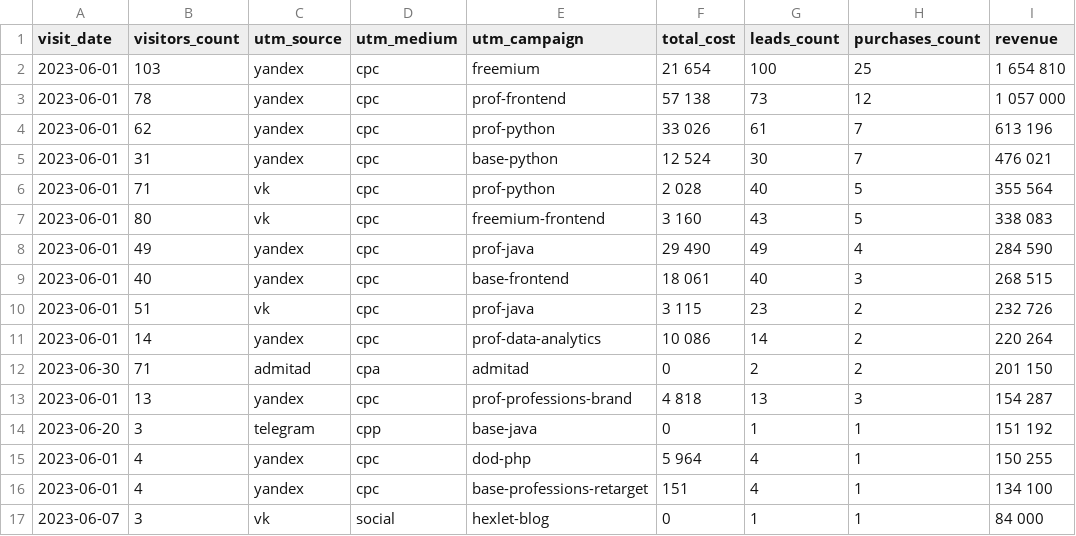
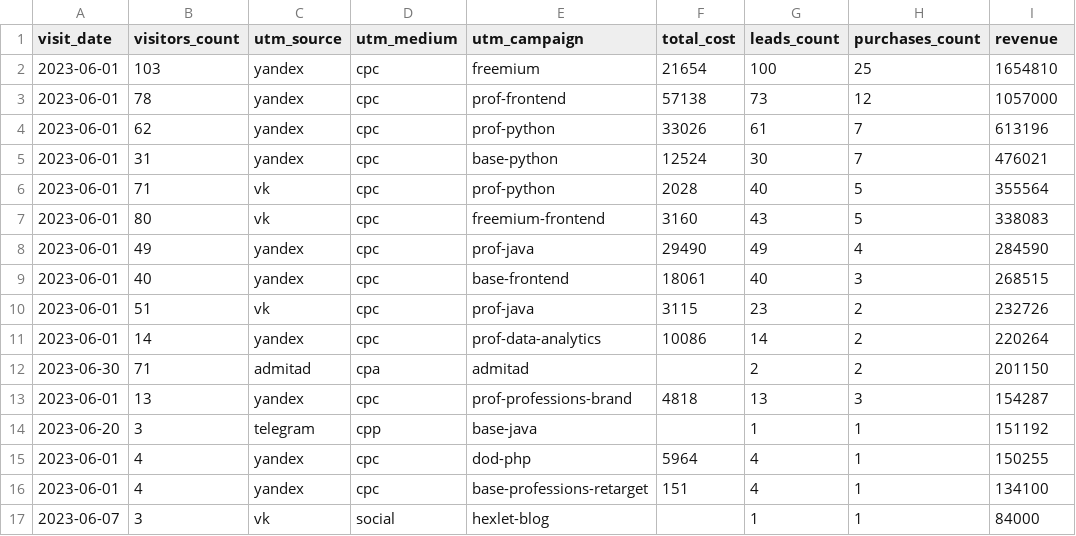
Before and after one commit to dashanetut-2/bi-analyst-project-96, a CSV file: aggregate_last_paid_click.csv, drawn as a sheet.

Commit message:
Update aggregate_last_paid_click.csv

```diff
--- a/aggregate_last_paid_click.csv
+++ b/aggregate_last_paid_click.csv
@@ -1,17 +1,17 @@
 "visit_date","visitors_count","utm_source","utm_medium","utm_campaign","total_cost","leads_count","purchases_count","revenue"
-2023-06-01,103,yandex,cpc,freemium,21 654,100,25,1 654 810
-2023-06-01,78,yandex,cpc,prof-frontend,57 138,73,12,1 057 000
-2023-06-01,62,yandex,cpc,prof-python,33 026,61,7,613 196
-2023-06-01,31,yandex,cpc,base-python,12 524,30,7,476 021
-2023-06-01,71,vk,cpc,prof-python,2 028,40,5,355 564
-2023-06-01,80,vk,cpc,freemium-frontend,3 160,43,5,338 083
-2023-06-01,49,yandex,cpc,prof-java,29 490,49,4,284 590
-2023-06-01,40,yandex,cpc,base-frontend,18 061,40,3,268 515
-2023-06-01,51,vk,cpc,prof-java,3 115,23,2,232 726
-2023-06-01,14,yandex,cpc,prof-data-analytics,10 086,14,2,220 264
-2023-06-30,71,admitad,cpa,admitad,0,2,2,201 150
-2023-06-01,13,yandex,cpc,prof-professions-brand,4 818,13,3,154 287
-2023-06-20,3,telegram,cpp,base-java,0,1,1,151 192
-2023-06-01,4,yandex,cpc,dod-php,5 964,4,1,150 255
-2023-06-01,4,yandex,cpc,base-professions-retarget,151,4,1,134 100
-2023-06-07,3,vk,social,hexlet-blog,0,1,1,84 000
+2023-06-01,103,yandex,cpc,freemium,21654,100,25,1654810
+2023-06-01,78,yandex,cpc,prof-frontend,57138,73,12,1057000
+2023-06-01,62,yandex,cpc,prof-python,33026,61,7,613196
+2023-06-01,31,yandex,cpc,base-python,12524,30,7,476021
+2023-06-01,71,vk,cpc,prof-python,2028,40,5,355564
+2023-06-01,80,vk,cpc,freemium-frontend,3160,43,5,338083
+2023-06-01,49,yandex,cpc,prof-java,29490,49,4,284590
+2023-06-01,40,yandex,cpc,base-frontend,18061,40,3,268515
+2023-06-01,51,vk,cpc,prof-java,3115,23,2,232726
+2023-06-01,14,yandex,cpc,prof-data-analytics,10086,14,2,220264
+2023-06-30,71,admitad,cpa,admitad, ,2,2,201150
+2023-06-01,13,yandex,cpc,prof-professions-brand,4818,13,3,154287
+2023-06-20,3,telegram,cpp,base-java, ,1,1,151192
+2023-06-01,4,yandex,cpc,dod-php,5964,4,1,150255
+2023-06-01,4,yandex,cpc,base-professions-retarget,151,4,1,134100
+2023-06-07,3,vk,social,hexlet-blog, ,1,1,84000
```
